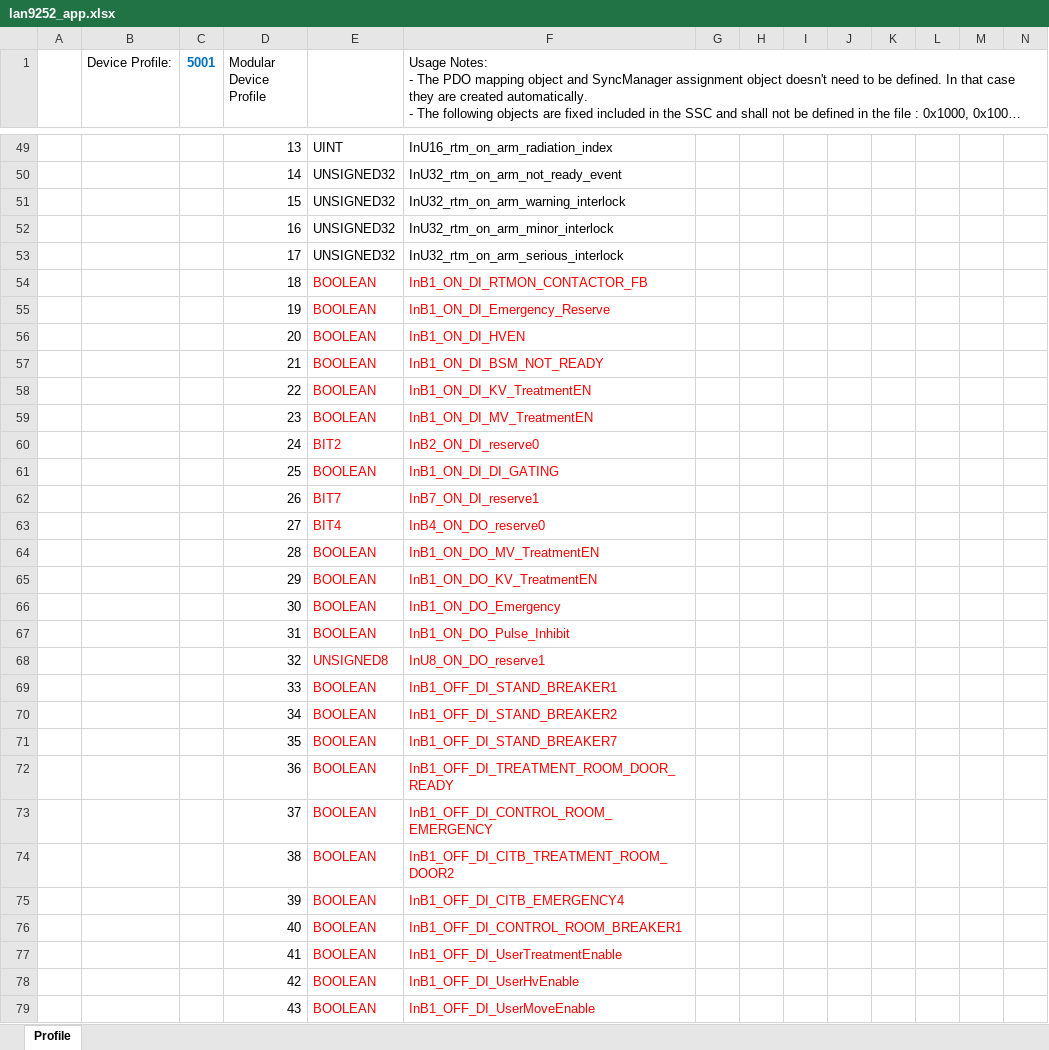
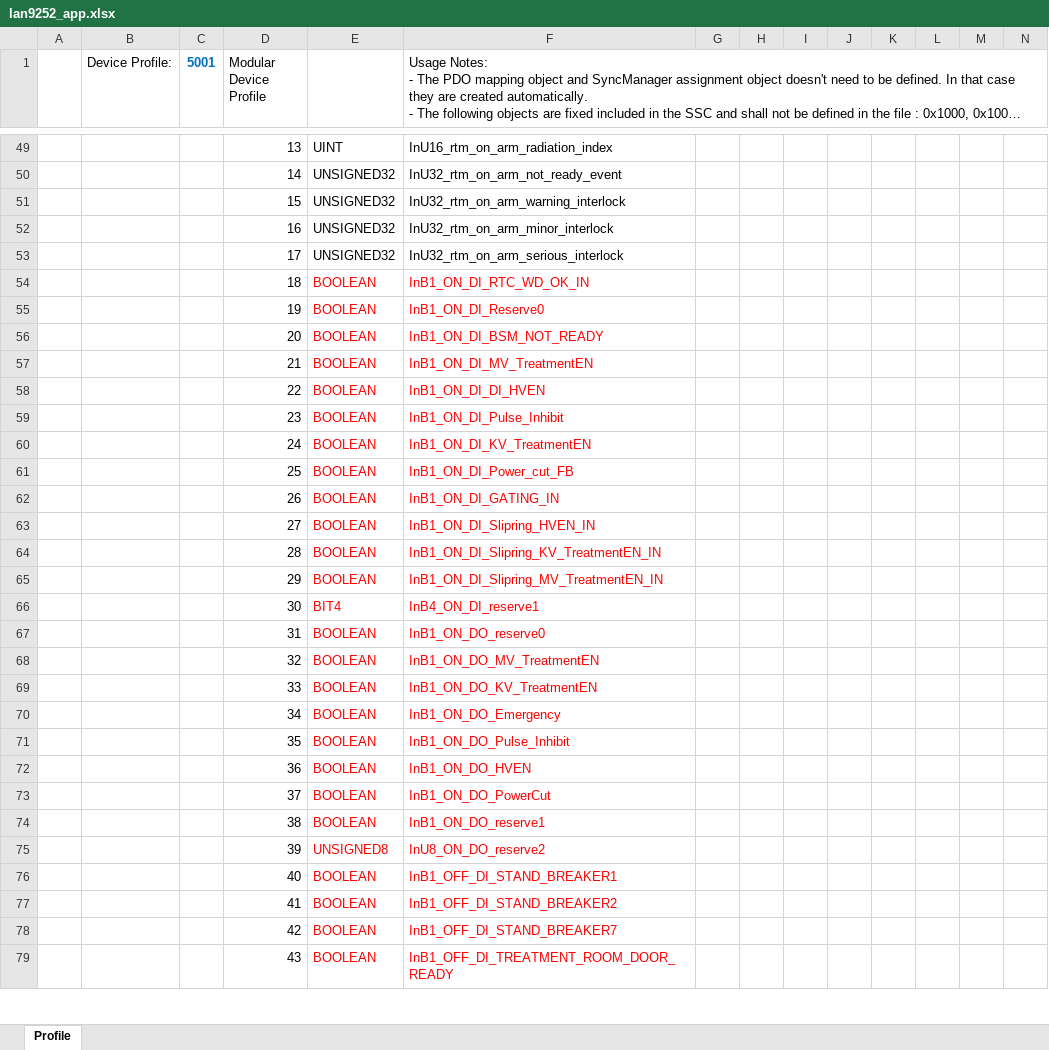
Before and after one commit to songbirdjp/CNNC_ARMCore, an Excel workbook: ArmCoreV1_QSPI/SSCProject/lan9252_app.xlsx, sheet Profile, drawn as a sheet; only a part is shown, gaps mark what is left out; long unchanged cells end in …; values as stored, in another font and other column widths than the file's, no borders; removed rows and columns are numbered as before the commit, all else as after; rows hold the shown columns only; the diff covers the shown part only; the diff names each change by its address in the sheet, - before the commit and + after, or states it on an @@ line.

```diff
--- a/ArmCoreV1_QSPI/SSCProject/lan9252_app.xlsx (sheet Profile)
+++ b/ArmCoreV1_QSPI/SSCProject/lan9252_app.xlsx (sheet Profile)
-F54: InB1_ON_DI_RTMON_CONTACTOR_FB
+F54: InB1_ON_DI_RTC_WD_OK_IN
-F55: InB1_ON_DI_Emergency_Reserve
+F55: InB1_ON_DI_Reserve0
-F56: InB1_ON_DI_HVEN
+F56: InB1_ON_DI_BSM_NOT_READY
-F57: InB1_ON_DI_BSM_NOT_READY
+F57: InB1_ON_DI_MV_TreatmentEN
-F58: InB1_ON_DI_KV_TreatmentEN
+F58: InB1_ON_DI_DI_HVEN
-F59: InB1_ON_DI_MV_TreatmentEN
+F59: InB1_ON_DI_Pulse_Inhibit
-row 60:  |  |  | 24 | BIT2 | InB2_ON_DI_reserve0
+row 60:  |  |  | 24 | BOOLEAN | InB1_ON_DI_KV_TreatmentEN
-F61: InB1_ON_DI_DI_GATING
+F61: InB1_ON_DI_Power_cut_FB
-row 62:  |  |  | 26 | BIT7 | InB7_ON_DI_reserve1
-row 63:  |  |  | 27 | BIT4 | InB4_ON_DO_reserve0
+row 62:  |  |  | 26 | BOOLEAN | InB1_ON_DI_GATING_IN
+row 63:  |  |  | 27 | BOOLEAN | InB1_ON_DI_Slipring_HVEN_IN
-F64: InB1_ON_DO_MV_TreatmentEN
+F64: InB1_ON_DI_Slipring_KV_TreatmentEN_IN
-F65: InB1_ON_DO_KV_TreatmentEN
+F65: InB1_ON_DI_Slipring_MV_TreatmentEN_IN
-row 66:  |  |  | 30 | BOOLEAN | InB1_ON_DO_Emergency
+row 66:  |  |  | 30 | BIT4 | InB4_ON_DI_reserve1
-F67: InB1_ON_DO_Pulse_Inhibit
+F67: InB1_ON_DO_reserve0
-row 68:  |  |  | 32 | UNSIGNED8 | InU8_ON_DO_reserve1
+row 68:  |  |  | 32 | BOOLEAN | InB1_ON_DO_MV_TreatmentEN
-F69: InB1_OFF_DI_STAND_BREAKER1
+F69: InB1_ON_DO_KV_TreatmentEN
-F70: InB1_OFF_DI_STAND_BREAKER2
+F70: InB1_ON_DO_Emergency
-F71: InB1_OFF_DI_STAND_BREAKER7
+F71: InB1_ON_DO_Pulse_Inhibit
-F72: InB1_OFF_DI_TREATMENT_ROOM_DOOR_READY
+F72: InB1_ON_DO_HVEN
-F73: InB1_OFF_DI_CONTROL_ROOM_EMERGENCY
+F73: InB1_ON_DO_PowerCut
-F74: InB1_OFF_DI_CITB_TREATMENT_ROOM_DOOR2
+F74: InB1_ON_DO_reserve1
-row 75:  |  |  | 39 | BOOLEAN | InB1_OFF_DI_CITB_EMERGENCY4
+row 75:  |  |  | 39 | UNSIGNED8 | InU8_ON_DO_reserve2
-F76: InB1_OFF_DI_CONTROL_ROOM_BREAKER1
+F76: InB1_OFF_DI_STAND_BREAKER1
-F77: InB1_OFF_DI_UserTreatmentEnable
+F77: InB1_OFF_DI_STAND_BREAKER2
-F78: InB1_OFF_DI_UserHvEnable
+F78: InB1_OFF_DI_STAND_BREAKER7
-F79: InB1_OFF_DI_UserMoveEnable
+F79: InB1_OFF_DI_TREATMENT_ROOM_DOOR_READY
```
Also changed, not shown: other rows of this sheet, 8 other files.
